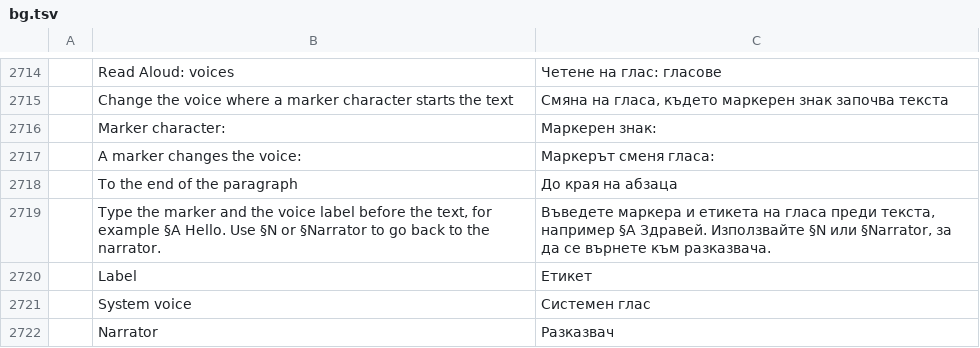
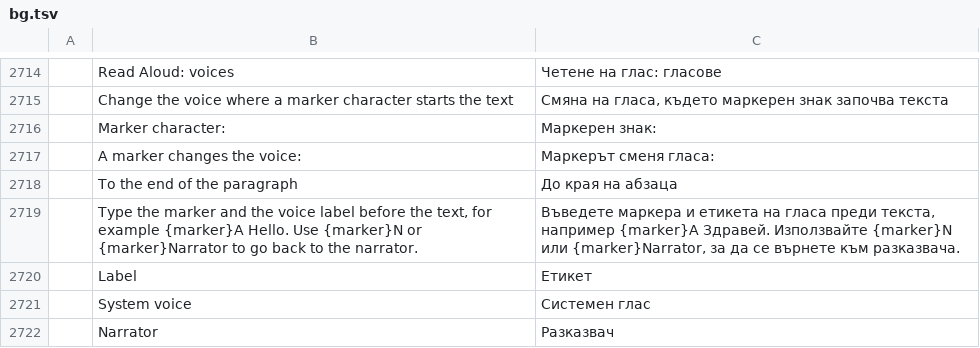
Before and after one commit to alex-ctms/wordcraft, a TSV file: crates/ui-egui/src/i18n/bg.tsv, drawn as a sheet; only a part is shown, gaps mark what is left out.

Commit message:
Read Aloud: address review: voice help shows the chosen marker
The help under the marker setting always showed §A, §N and §Narrator, even
after the user chose another marker. It now takes the marker as a {marker}
placeholder, in the code and in the 10 catalogs.

```diff
--- a/crates/ui-egui/src/i18n/bg.tsv
+++ b/crates/ui-egui/src/i18n/bg.tsv
@@ -2718,3 +2718,3 @@
 	To the end of the paragraph	До края на абзаца
-	Type the marker and the voice label before the text, for example §A Hello. Use §N or §Narrator to go back to the narrator.	Въведете маркера и етикета на гласа преди текста, например §A Здравей. Използвайте §N или §Narrator, за да се върнете към разказвача.
+	Type the marker and the voice label before the text, for example {marker}A Hello. Use {marker}N or {marker}Narrator to go back to the narrator.	Въведете маркера и етикета на гласа преди текста, например {marker}A Здравей. Използвайте {marker}N или {marker}Narrator, за да се върнете към разказвача.
 	Label	Етикет
```
Also changed, not shown: crates/ui-egui/src/i18n/cs.tsv, crates/ui-egui/src/i18n/hr.tsv, 8 other files.
